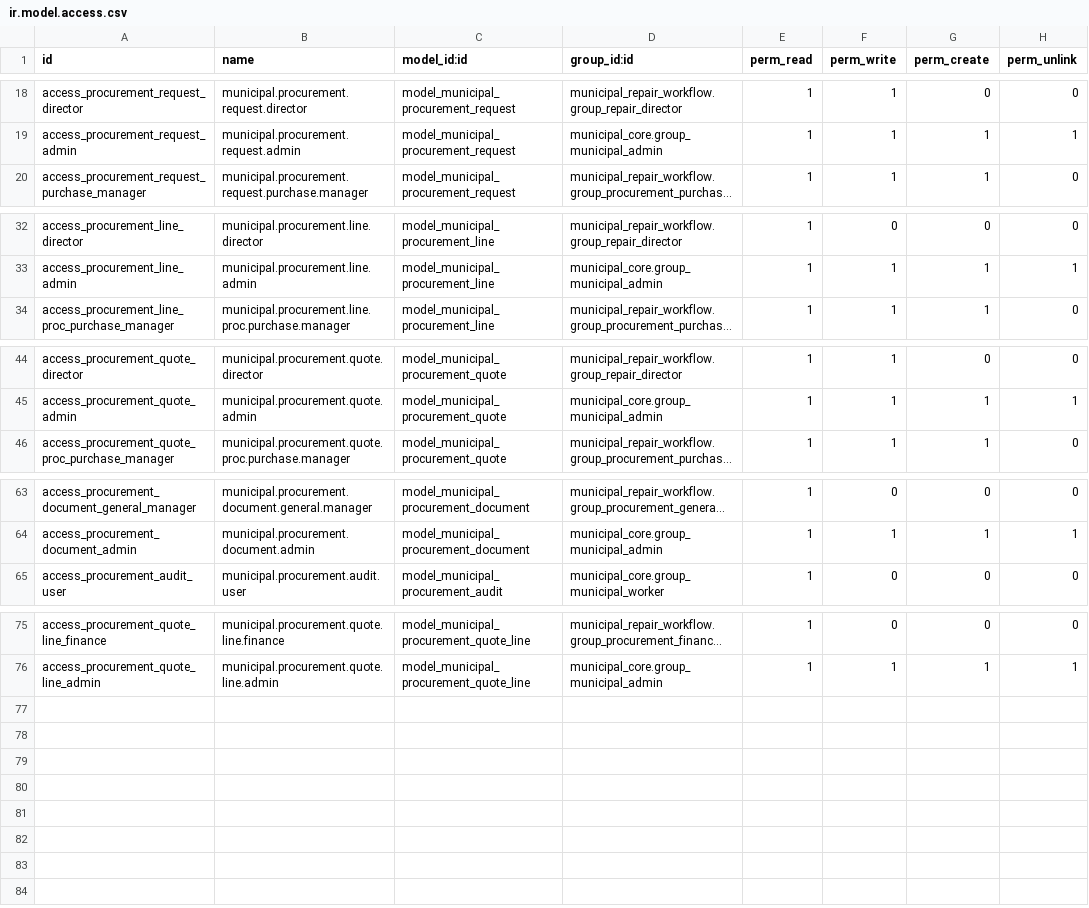
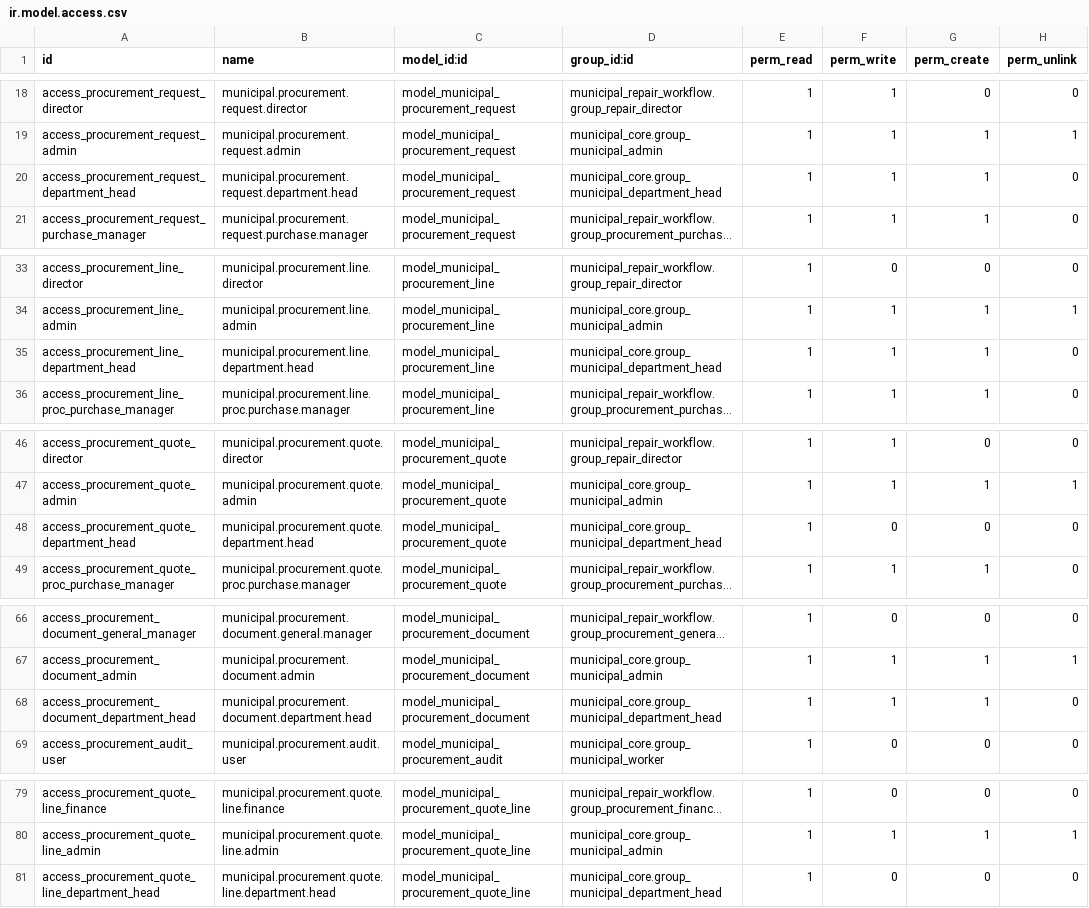
Before and after one commit to aimongoliatushig-cloud/tengertech-webapp, a CSV file: odoo_addons/municipal_repair_workflow/security/ir.model.access.csv, drawn as a sheet; only a part is shown, gaps mark what is left out; long unchanged cells end in …; the diff names each change by its address in the sheet, - before the commit and + after, or states it on an @@ line.

Commit message:
Fix procurement requester access and line images

```diff
--- a/odoo_addons/municipal_repair_workflow/security/ir.model.access.csv
+++ b/odoo_addons/municipal_repair_workflow/security/ir.model.access.csv
+row 20: access_procurement_request_department_head | municipal.procurement.request.department.head | model_municipal_procurement_request | municipal_core.group_municipal_department_head | 1 | 1 | 1 | 0
+row 35: access_procurement_line_department_head | municipal.procurement.line.department.head | model_municipal_procurement_line | municipal_core.group_municipal_department_head | 1 | 1 | 1 | 0
+row 48: access_procurement_quote_department_head | municipal.procurement.quote.department.head | model_municipal_procurement_quote | municipal_core.group_municipal_department_head | 1 | 0 | 0 | 0
+row 68: access_procurement_document_department_head | municipal.procurement.document.department.head | model_municipal_procurement_document | municipal_core.group_municipal_department_head | 1 | 1 | 1 | 0
+row 81: access_procurement_quote_line_department_head | municipal.procurement.quote.line.department.head | model_municipal_procurement_quote_line | municipal_core.group_municipal_department_head | 1 | 0 | 0 | 0
```
Also changed, not shown: 6 other files.
